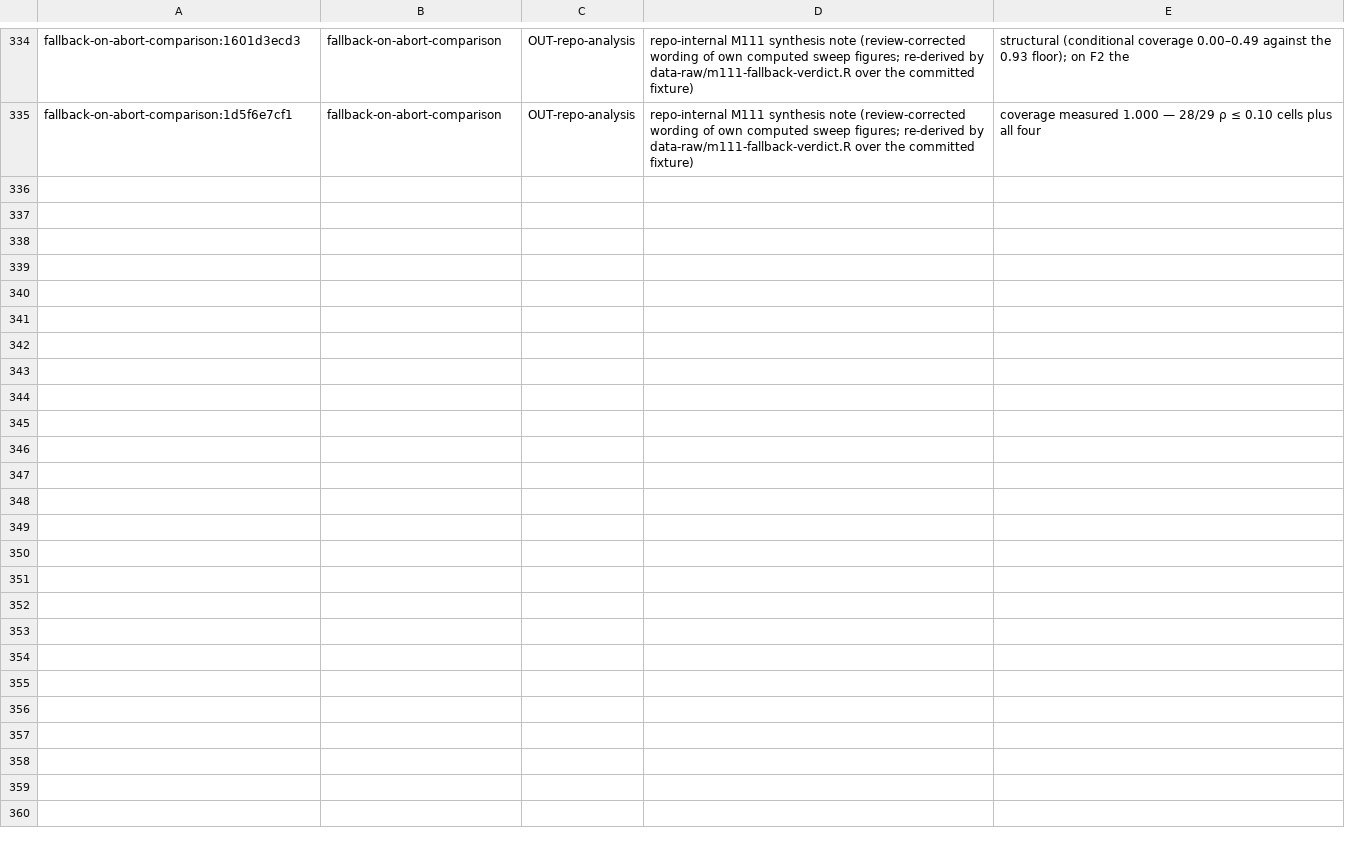
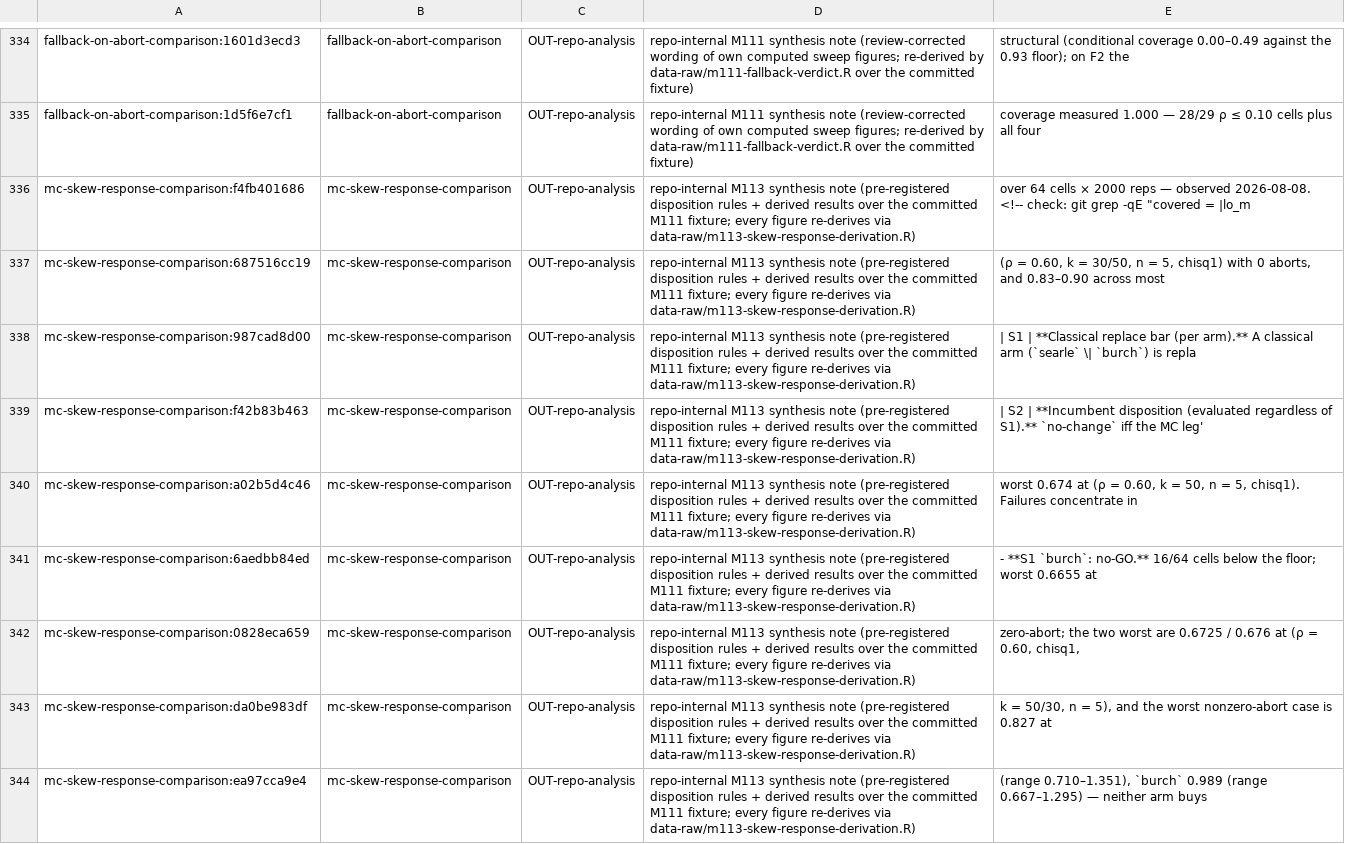
Before and after one commit to jmgirard/intraclass, a TSV file: data-raw/generalizing-claims-triage.tsv, drawn as a sheet; only a part is shown, gaps mark what is left out.

```diff
--- a/data-raw/generalizing-claims-triage.tsv
+++ b/data-raw/generalizing-claims-triage.tsv
@@ -335 +335,10 @@ fallback-on-abort-comparison:1601d3ecd3	fallback-on-abort-comparison	OUT-repo-an
 fallback-on-abort-comparison:1d5f6e7cf1	fallback-on-abort-comparison	OUT-repo-analysis	repo-internal M111 synthesis note (review-corrected wording of own computed sweep figures; re-derived by data-raw/m111-fallback-verdict.R over the committed fixture)	  coverage measured 1.000 — 28/29 ρ ≤ 0.10 cells plus all four
+mc-skew-response-comparison:f4fb401686	mc-skew-response-comparison	OUT-repo-analysis	repo-internal M113 synthesis note (pre-registered disposition rules + derived results over the committed M111 fixture; every figure re-derives via data-raw/m113-skew-response-derivation.R)	over 64 cells × 2000 reps — observed 2026-08-08. <!-- check: git grep -qE "covered = |lo_m
+mc-skew-response-comparison:687516cc19	mc-skew-response-comparison	OUT-repo-analysis	repo-internal M113 synthesis note (pre-registered disposition rules + derived results over the committed M111 fixture; every figure re-derives via data-raw/m113-skew-response-derivation.R)	(ρ = 0.60, k = 30/50, n = 5, chisq1) with 0 aborts, and 0.83–0.90 across most
+mc-skew-response-comparison:987cad8d00	mc-skew-response-comparison	OUT-repo-analysis	repo-internal M113 synthesis note (pre-registered disposition rules + derived results over the committed M111 fixture; every figure re-derives via data-raw/m113-skew-response-derivation.R)	| S1 | **Classical replace bar (per arm).** A classical arm (`searle` \| `burch`) is repla
+mc-skew-response-comparison:f42b83b463	mc-skew-response-comparison	OUT-repo-analysis	repo-internal M113 synthesis note (pre-registered disposition rules + derived results over the committed M111 fixture; every figure re-derives via data-raw/m113-skew-response-derivation.R)	| S2 | **Incumbent disposition (evaluated regardless of S1).** `no-change` iff the MC leg'
+mc-skew-response-comparison:a02b5d4c46	mc-skew-response-comparison	OUT-repo-analysis	repo-internal M113 synthesis note (pre-registered disposition rules + derived results over the committed M111 fixture; every figure re-derives via data-raw/m113-skew-response-derivation.R)	worst 0.674 at (ρ = 0.60, k = 50, n = 5, chisq1). Failures concentrate in
+mc-skew-response-comparison:6aedbb84ed	mc-skew-response-comparison	OUT-repo-analysis	repo-internal M113 synthesis note (pre-registered disposition rules + derived results over the committed M111 fixture; every figure re-derives via data-raw/m113-skew-response-derivation.R)	- **S1 `burch`: no-GO.** 16/64 cells below the floor; worst 0.6655 at
+mc-skew-response-comparison:0828eca659	mc-skew-response-comparison	OUT-repo-analysis	repo-internal M113 synthesis note (pre-registered disposition rules + derived results over the committed M111 fixture; every figure re-derives via data-raw/m113-skew-response-derivation.R)	zero-abort; the two worst are 0.6725 / 0.676 at (ρ = 0.60, chisq1,
+mc-skew-response-comparison:da0be983df	mc-skew-response-comparison	OUT-repo-analysis	repo-internal M113 synthesis note (pre-registered disposition rules + derived results over the committed M111 fixture; every figure re-derives via data-raw/m113-skew-response-derivation.R)	k = 50/30, n = 5), and the worst nonzero-abort case is 0.827 at
+mc-skew-response-comparison:ea97cca9e4	mc-skew-response-comparison	OUT-repo-analysis	repo-internal M113 synthesis note (pre-registered disposition rules + derived results over the committed M111 fixture; every figure re-derives via data-raw/m113-skew-response-derivation.R)	(range 0.710–1.351), `burch` 0.989 (range 0.667–1.295) — neither arm buys
```
Also changed, not shown: 7 other files.
